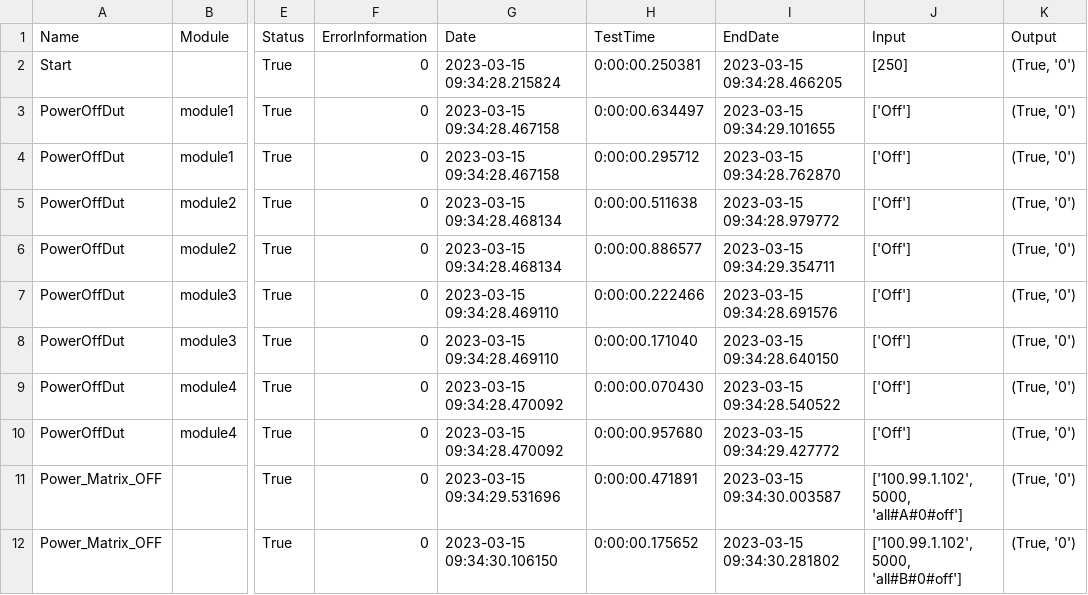
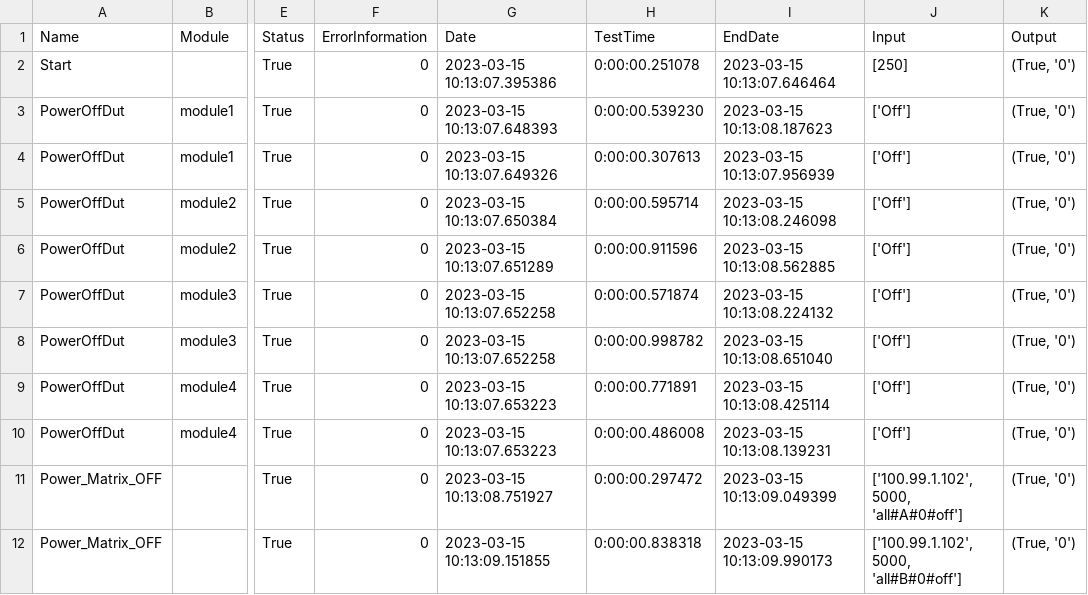
Before and after one commit to lsanecki/JME_TOS, a CSV file: Projects/Mercury_TS2/Test_listing/final_listing.csv, drawn as a sheet; only a part is shown, gaps mark what is left out; the diff covers the shown part only; the diff names each change by its address in the sheet, - before the commit and + after, or states it on an @@ line.

```diff
--- a/Projects/Mercury_TS2/Test_listing/final_listing.csv
+++ b/Projects/Mercury_TS2/Test_listing/final_listing.csv
-G2 (Date): 2023-03-15 09:34:28.215824
+G2 (Date): 2023-03-15 10:13:07.395386
-H2 (TestTime): 0:00:00.250381
+H2 (TestTime): 0:00:00.251078
-I2 (EndDate): 2023-03-15 09:34:28.466205
+I2 (EndDate): 2023-03-15 10:13:07.646464
-G3 (Date): 2023-03-15 09:34:28.467158
+G3 (Date): 2023-03-15 10:13:07.648393
-H3 (TestTime): 0:00:00.634497
+H3 (TestTime): 0:00:00.539230
-I3 (EndDate): 2023-03-15 09:34:29.101655
+I3 (EndDate): 2023-03-15 10:13:08.187623
-G4 (Date): 2023-03-15 09:34:28.467158
+G4 (Date): 2023-03-15 10:13:07.649326
-H4 (TestTime): 0:00:00.295712
+H4 (TestTime): 0:00:00.307613
-I4 (EndDate): 2023-03-15 09:34:28.762870
+I4 (EndDate): 2023-03-15 10:13:07.956939
-G5 (Date): 2023-03-15 09:34:28.468134
+G5 (Date): 2023-03-15 10:13:07.650384
-H5 (TestTime): 0:00:00.511638
+H5 (TestTime): 0:00:00.595714
-I5 (EndDate): 2023-03-15 09:34:28.979772
+I5 (EndDate): 2023-03-15 10:13:08.246098
-G6 (Date): 2023-03-15 09:34:28.468134
+G6 (Date): 2023-03-15 10:13:07.651289
-H6 (TestTime): 0:00:00.886577
+H6 (TestTime): 0:00:00.911596
-I6 (EndDate): 2023-03-15 09:34:29.354711
+I6 (EndDate): 2023-03-15 10:13:08.562885
-G7:G8 (Date): 2023-03-15 09:34:28.469110
+G7:G8 (Date): 2023-03-15 10:13:07.652258
-H7 (TestTime): 0:00:00.222466
+H7 (TestTime): 0:00:00.571874
-I7 (EndDate): 2023-03-15 09:34:28.691576
+I7 (EndDate): 2023-03-15 10:13:08.224132
-H8 (TestTime): 0:00:00.171040
+H8 (TestTime): 0:00:00.998782
-I8 (EndDate): 2023-03-15 09:34:28.640150
+I8 (EndDate): 2023-03-15 10:13:08.651040
-G9:G10 (Date): 2023-03-15 09:34:28.470092
+G9:G10 (Date): 2023-03-15 10:13:07.653223
-H9 (TestTime): 0:00:00.070430
+H9 (TestTime): 0:00:00.771891
-I9 (EndDate): 2023-03-15 09:34:28.540522
+I9 (EndDate): 2023-03-15 10:13:08.425114
-H10 (TestTime): 0:00:00.957680
+H10 (TestTime): 0:00:00.486008
-I10 (EndDate): 2023-03-15 09:34:29.427772
+I10 (EndDate): 2023-03-15 10:13:08.139231
-G11 (Date): 2023-03-15 09:34:29.531696
+G11 (Date): 2023-03-15 10:13:08.751927
-H11 (TestTime): 0:00:00.471891
+H11 (TestTime): 0:00:00.297472
-I11 (EndDate): 2023-03-15 09:34:30.003587
+I11 (EndDate): 2023-03-15 10:13:09.049399
-G12 (Date): 2023-03-15 09:34:30.106150
+G12 (Date): 2023-03-15 10:13:09.151855
-H12 (TestTime): 0:00:00.175652
+H12 (TestTime): 0:00:00.838318
-I12 (EndDate): 2023-03-15 09:34:30.281802
+I12 (EndDate): 2023-03-15 10:13:09.990173
```
Also changed, not shown: 24 edited cells elsewhere in this file, Projects/Mercury_TS2/Test_listing/init_listing.csv, 4 other files.
